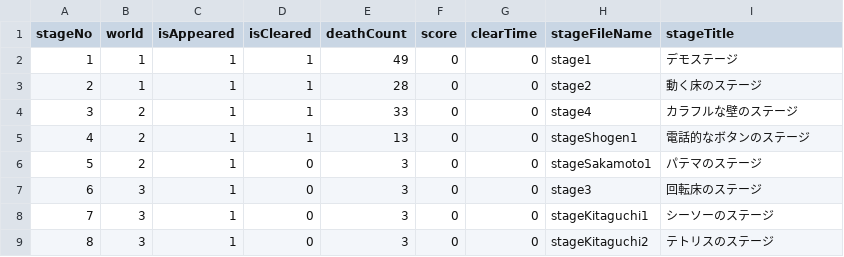
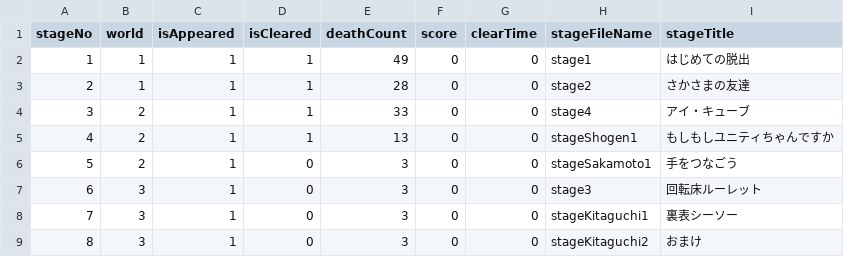
Before and after one commit to lethe2211/graduation-project, a CSV file: UnityChanEscape/stageInfo.csv, drawn as a sheet.

Commit message:
ステージ名を変えた

```diff
--- a/UnityChanEscape/stageInfo.csv
+++ b/UnityChanEscape/stageInfo.csv
@@ -1,9 +1,9 @@
 stageNo,world,isAppeared,isCleared,deathCount,score,clearTime,stageFileName,stageTitle
-1,1,1,1,49,0,0,stage1,デモステージ
-2,1,1,1,28,0,0,stage2,動く床のステージ
-3,2,1,1,33,0,0,stage4,カラフルな壁のステージ
-4,2,1,1,13,0,0,stageShogen1,電話的なボタンのステージ
-5,2,1,0,3,0,0,stageSakamoto1,パテマのステージ
-6,3,1,0,3,0,0,stage3,回転床のステージ
-7,3,1,0,3,0,0,stageKitaguchi1,シーソーのステージ
-8,3,1,0,3,0,0,stageKitaguchi2,テトリスのステージ
+1,1,1,1,49,0,0,stage1,はじめての脱出
+2,1,1,1,28,0,0,stage2,さかさまの友達
+3,2,1,1,33,0,0,stage4,アイ・キューブ
+4,2,1,1,13,0,0,stageShogen1,もしもしユニティちゃんですか
+5,2,1,0,3,0,0,stageSakamoto1,手をつなごう
+6,3,1,0,3,0,0,stage3,回転床ルーレット
+7,3,1,0,3,0,0,stageKitaguchi1,裏表シーソー
+8,3,1,0,3,0,0,stageKitaguchi2,おまけ
```
